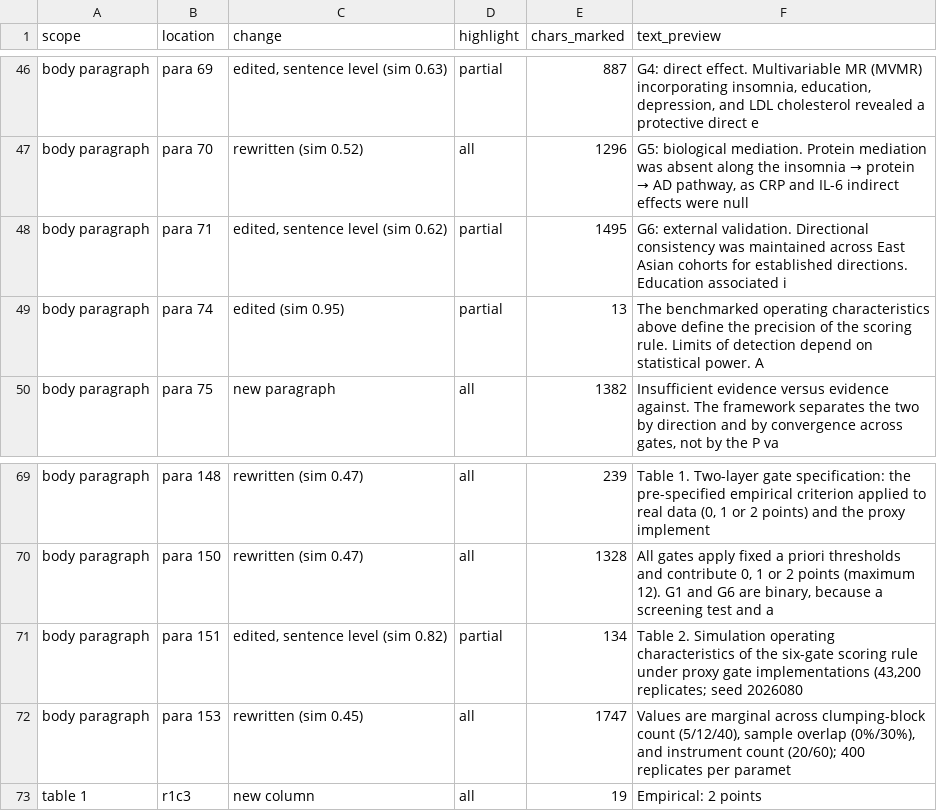
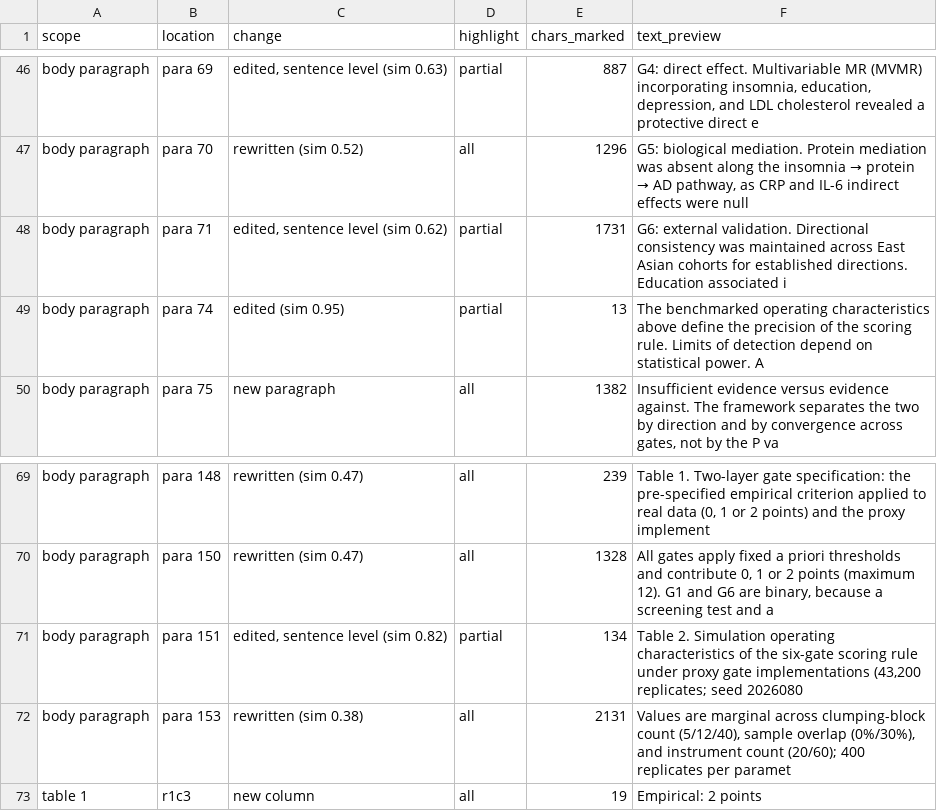
Before and after one commit to ming13333/iad-falsification-framework, a CSV file: 课题设计阶段/manuscript_Frontiers_Methods_v2_marked_changes.csv, drawn as a sheet; only a part is shown, gaps mark what is left out.

```diff
--- a/课题设计阶段/manuscript_Frontiers_Methods_v2_marked_changes.csv
+++ b/课题设计阶段/manuscript_Frontiers_Methods_v2_marked_changes.csv
@@ -47,3 +47,3 @@ body paragraph,para 69,"edited, sentence level (sim 0.63)",partial,887,"G4: dire
 body paragraph,para 70,rewritten (sim 0.52),all,1296,"G5: biological mediation. Protein mediation was absent along the insomnia → protein → AD pathway, as CRP and IL-6 indirect effects were null"
-body paragraph,para 71,"edited, sentence level (sim 0.62)",partial,1495,G6: external validation. Directional consistency was maintained across East Asian cohorts for established directions. Education associated i
+body paragraph,para 71,"edited, sentence level (sim 0.62)",partial,1731,G6: external validation. Directional consistency was maintained across East Asian cohorts for established directions. Education associated i
 body paragraph,para 74,edited (sim 0.95),partial,13,The benchmarked operating characteristics above define the precision of the scoring rule. Limits of detection depend on statistical power. A
@@ -71,3 +71,3 @@ body paragraph,para 150,rewritten (sim 0.47),all,1328,"All gates apply fixed a p
 body paragraph,para 151,"edited, sentence level (sim 0.82)",partial,134,"Table 2. Simulation operating characteristics of the six-gate scoring rule under proxy gate implementations (43,200 replicates; seed 2026080"
-body paragraph,para 153,rewritten (sim 0.45),all,1747,"Values are marginal across clumping-block count (5/12/40), sample overlap (0%/30%), and instrument count (20/60); 400 replicates per paramet"
+body paragraph,para 153,rewritten (sim 0.38),all,2131,"Values are marginal across clumping-block count (5/12/40), sample overlap (0%/30%), and instrument count (20/60); 400 replicates per paramet"
 table 1,r1c3,new column,all,19,Empirical: 2 points
```
Also changed, not shown: 10 other files.
